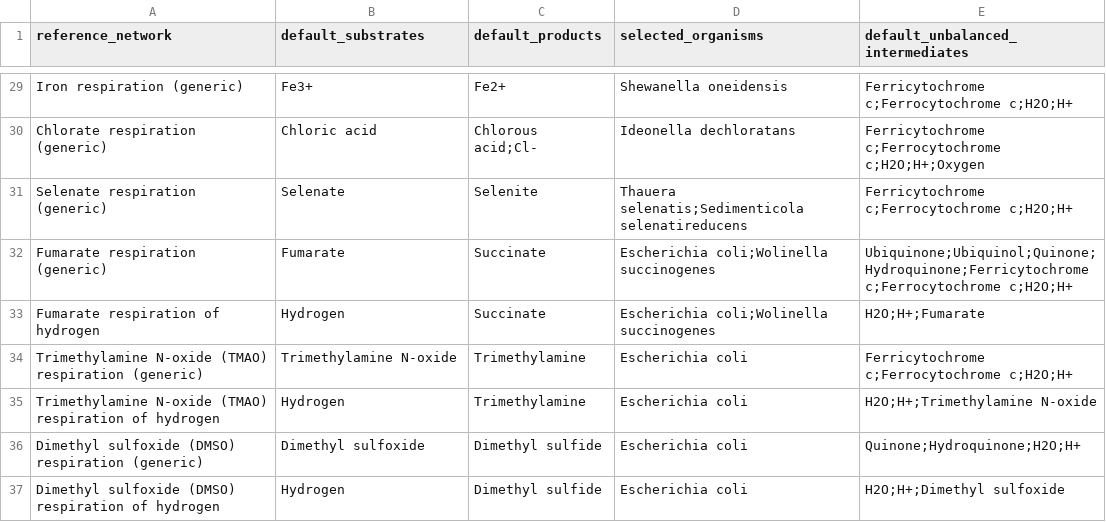
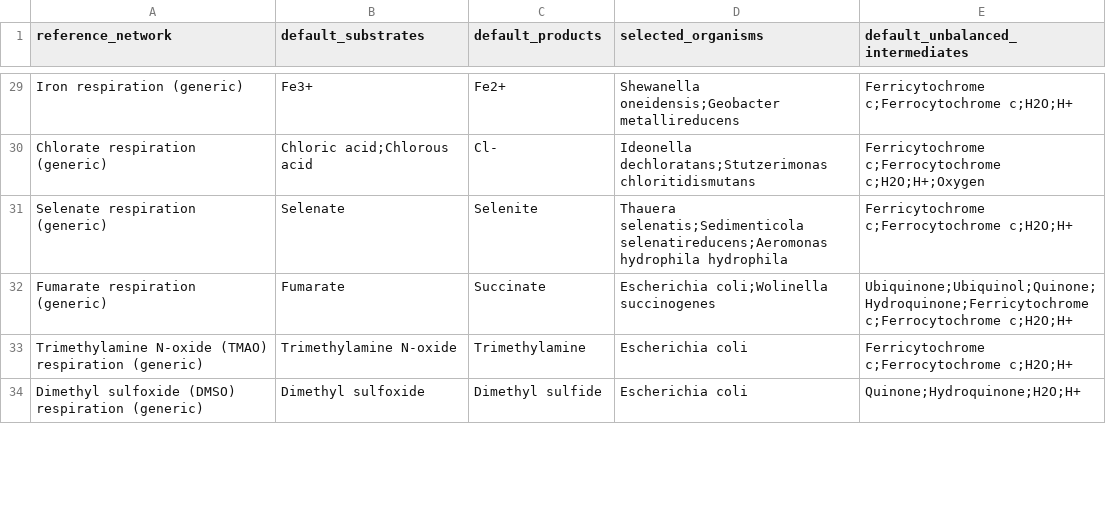
Before and after one commit to thackmann/MicrobeDecoder, a CSV file: Shiny/MicrobeDecoder/data/config/reference_networks.csv, drawn as a sheet; only a part is shown, gaps mark what is left out; the diff covers the shown part only; the diff names each change by its address in the sheet, - before the commit and + after, or states it on an @@ line.

```diff
--- a/Shiny/MicrobeDecoder/data/config/reference_networks.csv
+++ b/Shiny/MicrobeDecoder/data/config/reference_networks.csv
-D29 (selected_organisms): Shewanella oneidensis
+D29 (selected_organisms): Shewanella oneidensis;Geobacter metallireducens
-B30 (default_substrates): Chloric acid
+B30 (default_substrates): Chloric acid;Chlorous acid
-C30 (default_products): Chlorous acid;Cl-
+C30 (default_products): Cl-
-D30 (selected_organisms): Ideonella dechloratans
+D30 (selected_organisms): Ideonella dechloratans;Stutzerimonas chloritidismutans
-D31 (selected_organisms): Thauera selenatis;Sedimenticola selenatireducens
+D31 (selected_organisms): Thauera selenatis;Sedimenticola selenatireducens;Aeromonas hydrophila hydrophila
-row 33: Fumarate respiration of hydrogen | Hydrogen | Succinate | Escherichia coli;Wolinella succinogenes | H2O;H+;Fumarate
-row 35: Trimethylamine N-oxide (TMAO) respiration of hydrogen | Hydrogen | Trimethylamine | Escherichia coli | H2O;H+;Trimethylamine N-oxide
-row 37: Dimethyl sulfoxide (DMSO) respiration of hydrogen | Hydrogen | Dimethyl sulfide | Escherichia coli | H2O;H+;Dimethyl sulfoxide
```
Also changed, not shown: 27 edited cells elsewhere in this file, Networks/data/keggNetworks/other_reactions.csv, Networks/data/mergedNetwork/merged_network.csv, 21 other files.
